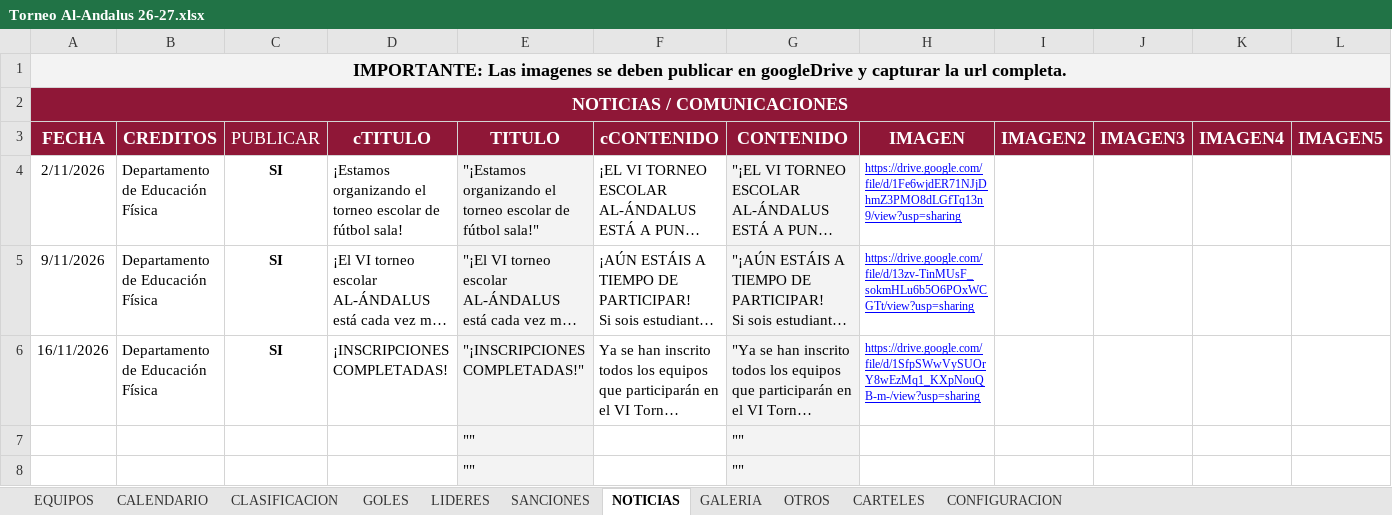
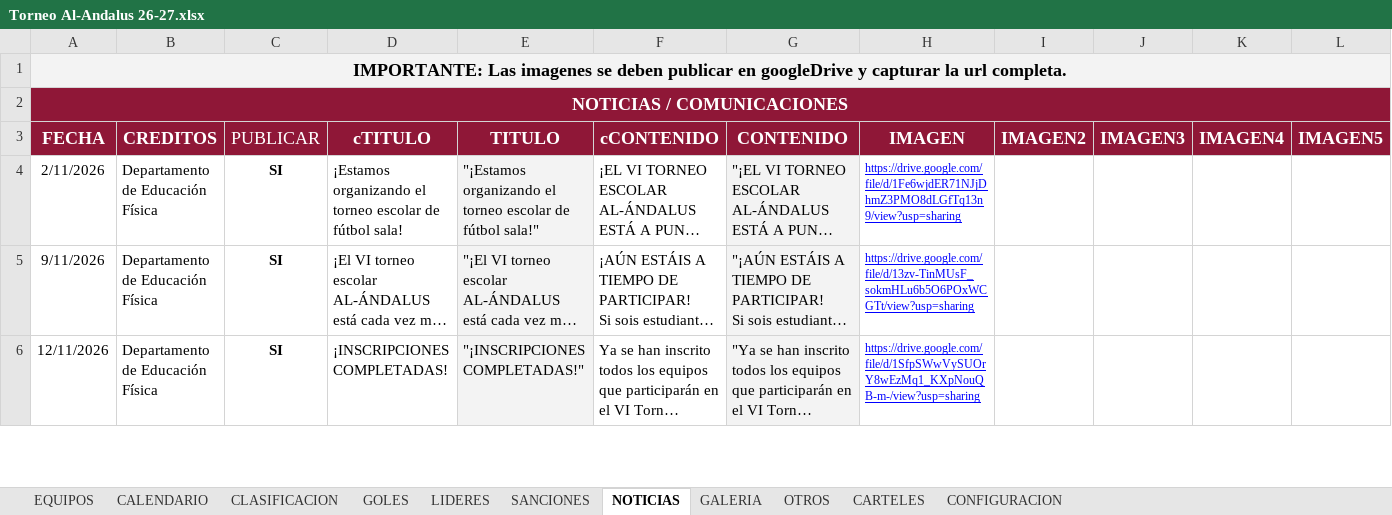
Before and after one commit to GerardoHMX/TorneoEscolar, an Excel workbook: Torneo Al-Andalus 26-27.xlsx, sheet NOTICIAS, drawn as a sheet; only a part is shown; long unchanged cells end in …; values as stored, in another font and other column widths than the file's, no borders; charts and pictures not drawn; removed rows and columns are numbered as before the commit, all else as after; the diff covers the shown part only; the diff names each change by its address in the sheet, - before the commit and + after, or states it on an @@ line.

```diff
--- a/Torneo Al-Andalus 26-27.xlsx (sheet NOTICIAS)
+++ b/Torneo Al-Andalus 26-27.xlsx (sheet NOTICIAS)
-A6 (FECHA): 16/11/2026
+A6 (FECHA): 12/11/2026
-row 7:  |  |  |  | "" |  | ""
-row 8:  |  |  |  | "" |  | ""
```
Also changed, not shown: 2 added rows elsewhere in this sheet, sheet CLASIFICACION, sheet EQUIPOS, sheet GALERIA, sheet CALENDARIO, sheet CARTELES, sheet CONFIGURACION, formulas that keep their value.
